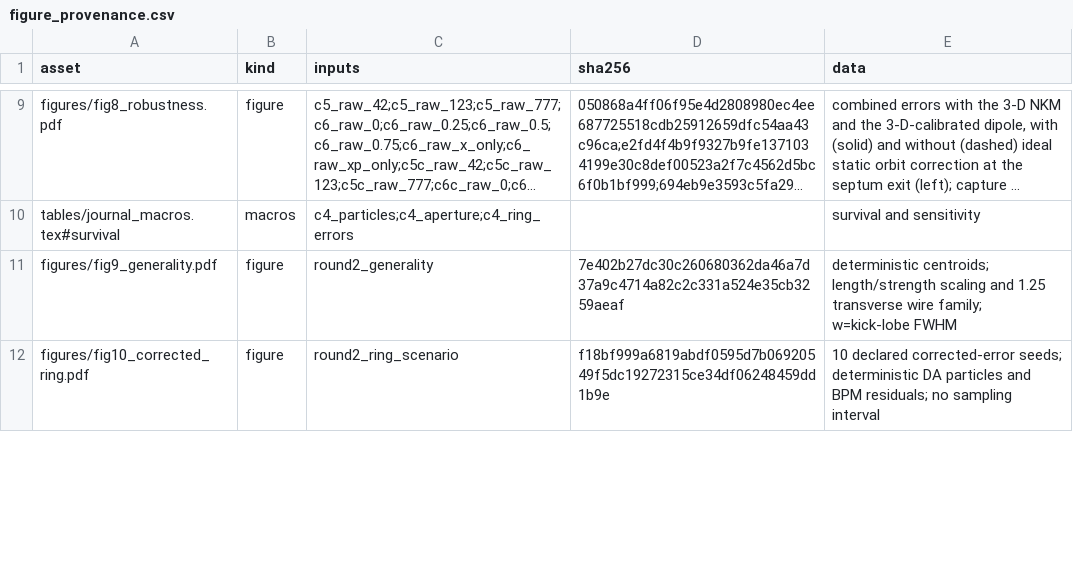
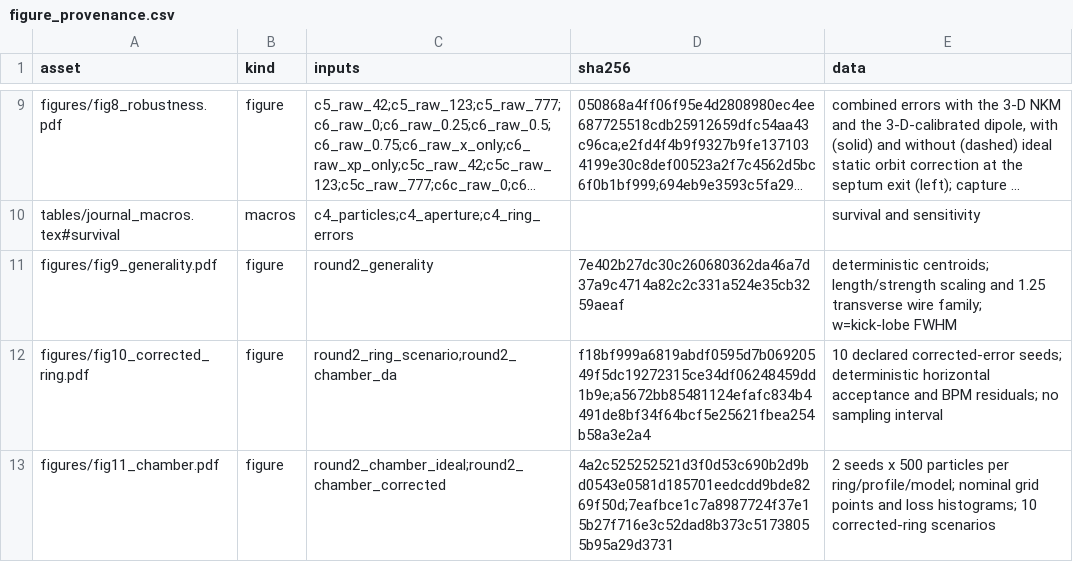
Before and after one commit to cspark7701/nkm-injection, a CSV file: docs/paper/generated/figure_provenance.csv, drawn as a sheet; only a part is shown, gaps mark what is left out; long unchanged cells end in …; the diff covers the shown part only.

Commit message:
Apply a declared chamber and report corrected-ring losses (D6)
Apply the author-sourced arc and centre-bend dimensions with declared NKM and IVU assumptions. Compare ideal and ten corrected rings, paired controls, aperture scans and chamber-limited acceptance; nominal capture is 97.0%, while corrected-ring capture ranges from 2.7% to 87.4%.

Files:
 M  .gitignore
 A  docs/exec-plans/completed/150_round2_chamber.md
 M  docs/exec-plans/completed/README.md
 M  docs/paper/generated/consumed_artifacts.json
 M  docs/paper/generated/figure_provenance.csv
 M  docs/paper/generated/figures/fig10_corrected_ring.pdf
 A  docs/paper/generated/figures/fig11_chamber.pdf
 M  docs/paper/generated/figures/fig1_nkm_geometry.pdf
 M  docs/paper/generated/figures/fig2_dynamic_aperture.pdf
 M  docs/paper/generated/figures/fig3_model_validation.pdf
 M  docs/paper/generated/figures/fig4_mechanism.pdf
 M  docs/paper/generated/figures/fig5_operating_window.pdf
 M  docs/paper/generated/figures/fig6_acceptance_survival.pdf
 M  docs/paper/generated/figures/fig7_controls_transparency.pdf
 M  docs/paper/generated/figures/fig8_robustness.pdf
 M  docs/paper/generated/figures/fig9_generality.pdf
 M  docs/paper/generated/journal_macros.tex
 M  docs/paper/paper.pdf
 M  docs/paper/paper.tex
 M  docs/paper/revision_manifest.json
 A  docs/paper/round2_chamber.md
 A  docs/paper/round2_chamber_config.json
 M  scripts/build_journal_figures.py
 M  scripts/build_revision_figures.py
 A  scripts/round2_reporting.py
 A  scripts/run_round2_chamber.py
 A  scripts/run_round2_chamber_da.py
 A  src/nkm_injection/chamber.py
 M  src/nkm_injection/injection_study.py
 A  tests/test_chamber_profile.py
 A  tests/test_round2_reporting.py

```diff
--- a/docs/paper/generated/figure_provenance.csv
+++ b/docs/paper/generated/figure_provenance.csv
@@ -11,2 +11,3 @@ tables/journal_macros.tex#survival,macros,c4_particles;c4_aperture;c4_ring_error
 figures/fig9_generality.pdf,figure,round2_generality,7e402b27dc30c260680362da46a7d37a9c4714a82c2c331a524e35cb3259aeaf,deterministic centroids; length/strength scaling and 1.25 transverse wire family; w=kick-lobe FWHM
-figures/fig10_corrected_ring.pdf,figure,round2_ring_scenario,f18bf999a6819abdf0595d7b06920549f5dc19272315ce34df06248459dd1b9e,10 declared corrected-error seeds; deterministic DA particles and BPM residuals; no sampling interval
+figures/fig10_corrected_ring.pdf,figure,round2_ring_scenario;round2_chamber_da,f18bf999a6819abdf0595d7b06920549f5dc19272315ce34df06248459dd1b9e;a5672bb85481124efafc834b4491de8bf34f64bcf5e25621fbea254b58a3e2a4,10 declared corrected-error seeds; deterministic horizontal acceptance and BPM residuals; no sampling interval
+figures/fig11_chamber.pdf,figure,round2_chamber_ideal;round2_chamber_corrected,4a2c525252521d3f0d53c690b2d9bd0543e0581d185701eedcdd9bde8269f50d;7eafbce1c7a8987724f37e15b27f716e3c52dad8b373c51738055b95a29d3731,2 seeds x 500 particles per ring/profile/model; nominal grid points and loss histograms; 10 corrected-ring scenarios
```
Also changed, not shown: 3 edited cells elsewhere in this file, 30 other files.
